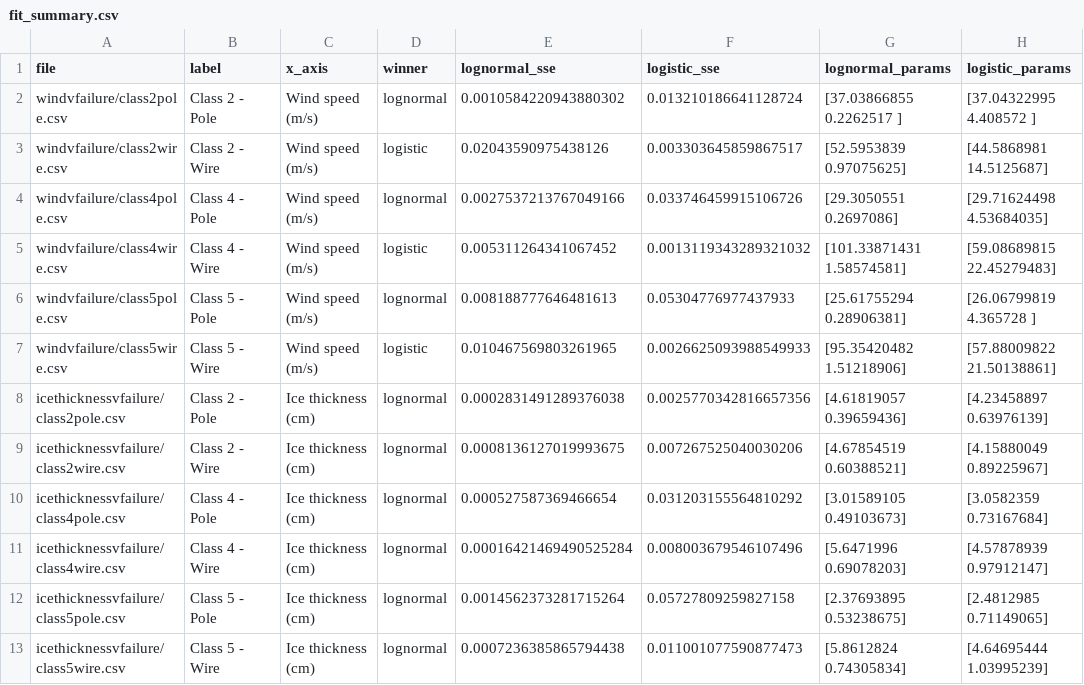
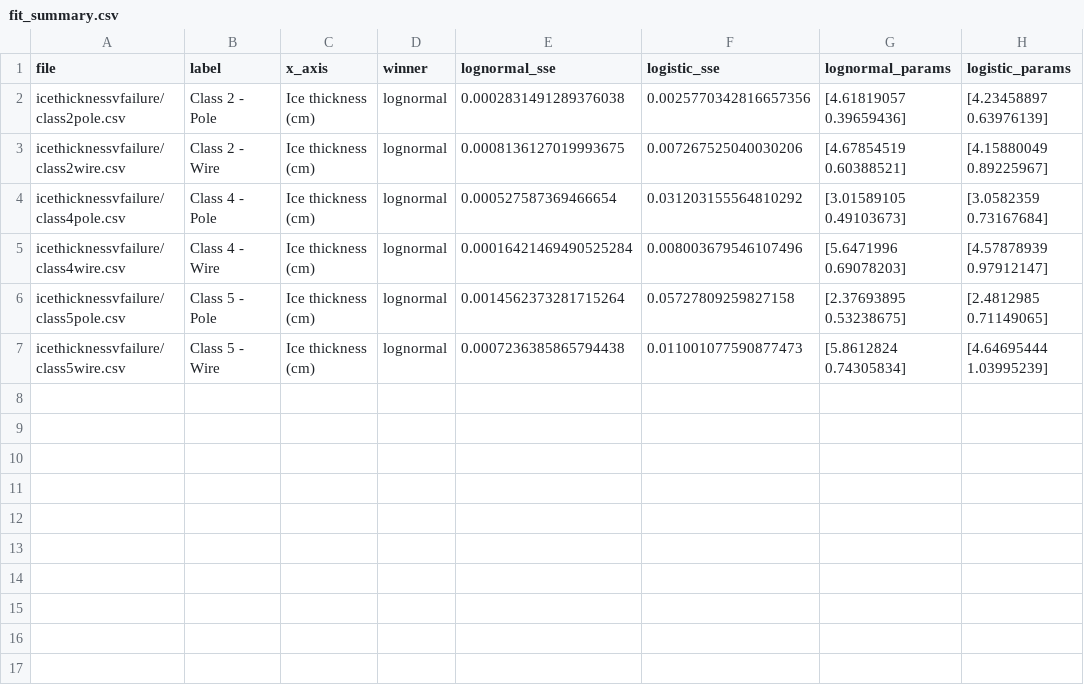
Before and after one commit to mariakahale/Capstone, a CSV file: code_fragilitycurves/guangyang2023/fragilityfit_ice/fit_summary.csv (was code_fragilitycurves/guangyang2023/fragility_fit_plots/fit_summary.csv), drawn as a sheet; the diff names each change by its address in the sheet, - before the commit and + after, or states it on an @@ line.

Commit message:
fit_fragility_curves.py: Renamed the output folders so there are separate folders for wind and ice, and add generated plots and summary CSV files.

```diff
--- a/code_fragilitycurves/guangyang2023/fragility_fit_plots/fit_summary.csv
+++ b/code_fragilitycurves/guangyang2023/fragilityfit_ice/fit_summary.csv
-row 2: windvfailure/class2pole.csv | Class 2 - Pole | Wind speed (m/s) | lognormal | 0.0010584220943880302 | 0.013210186641128724 | [37.03866855 0.2262517 ] | [37.04322995 4.408572 ]
-row 3: windvfailure/class2wire.csv | Class 2 - Wire | Wind speed (m/s) | logistic | 0.02043590975438126 | 0.003303645859867517 | [52.5953839 0.97075625] | [44.5868981 14.5125687]
-row 4: windvfailure/class4pole.csv | Class 4 - Pole | Wind speed (m/s) | lognormal | 0.0027537213767049166 | 0.033746459915106726 | [29.3050551 0.2697086] | [29.71624498 4.53684035]
-row 5: windvfailure/class4wire.csv | Class 4 - Wire | Wind speed (m/s) | logistic | 0.005311264341067452 | 0.0013119343289321032 | [101.33871431 1.58574581] | [59.08689815 22.45279483]
-row 6: windvfailure/class5pole.csv | Class 5 - Pole | Wind speed (m/s) | lognormal | 0.008188777646481613 | 0.05304776977437933 | [25.61755294 0.28906381] | [26.06799819 4.365728 ]
-row 7: windvfailure/class5wire.csv | Class 5 - Wire | Wind speed (m/s) | logistic | 0.010467569803261965 | 0.0026625093988549933 | [95.35420482 1.51218906] | [57.88009822 21.50138861]
```
Also changed, not shown: 15 other files.
